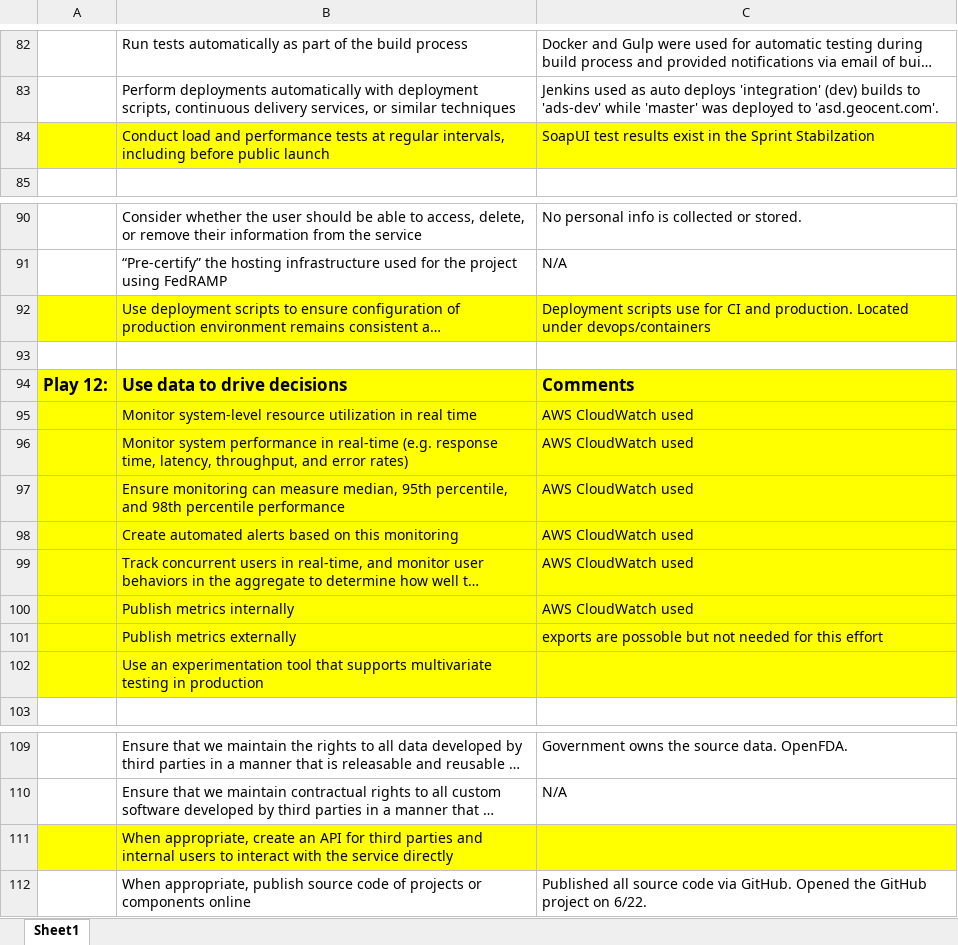
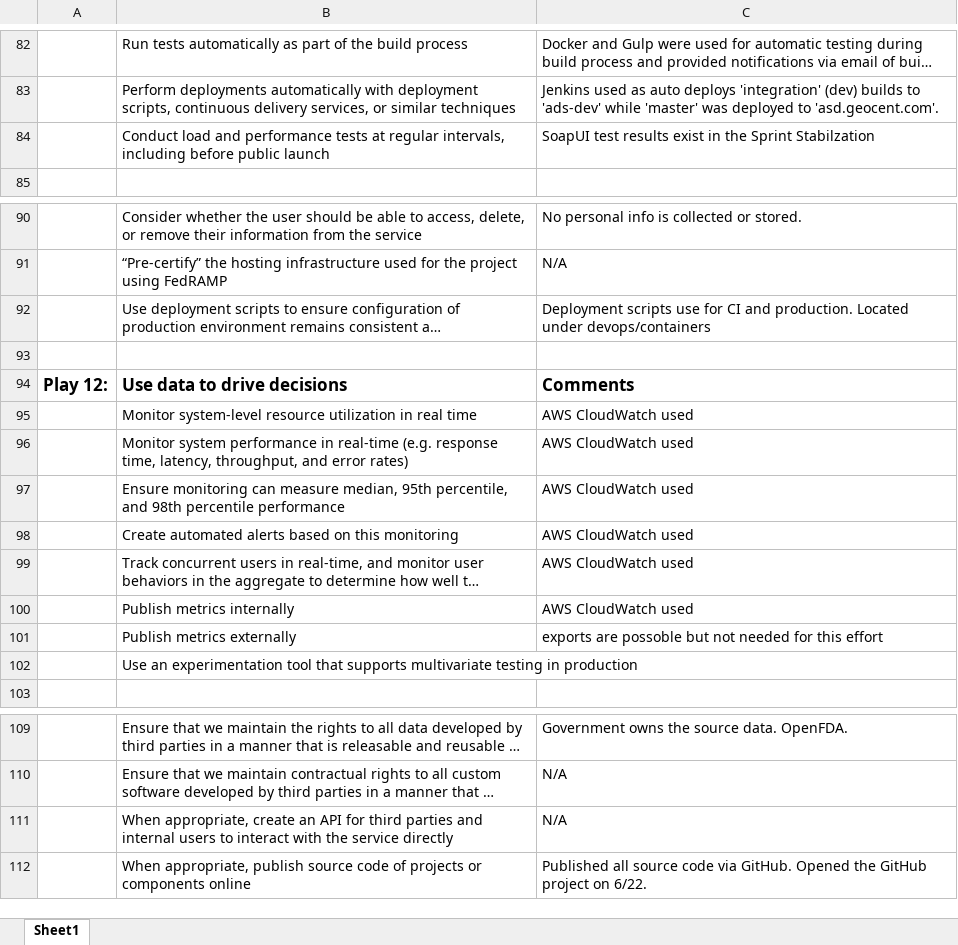
Before and after one commit to Geocent/18f-prototype, an Excel workbook: docs/HCD/USG Playbook Checklist.xlsx, sheet Sheet1, drawn as a sheet; only a part is shown, gaps mark what is left out; long unchanged cells end in …; values as stored, in another font and other column widths than the file's, no borders; the diff names each change by its address in the sheet, - before the commit and + after, or states it on an @@ line.

Commit message:
Playbook
updated

```diff
--- a/docs/HCD/USG Playbook Checklist.xlsx (sheet Sheet1)
+++ b/docs/HCD/USG Playbook Checklist.xlsx (sheet Sheet1)
-A84:C84 fill: #FFFF00
+A84:C84 fill: none
-A92:C92 fill: #FFFF00
+A92:C92 fill: none
-A94:C102 fill: #FFFF00
+A94:C102 fill: none
-A111:C111 fill: #FFFF00
+A111:C111 fill: none
-C111: (empty)
+C111: N/A
```
